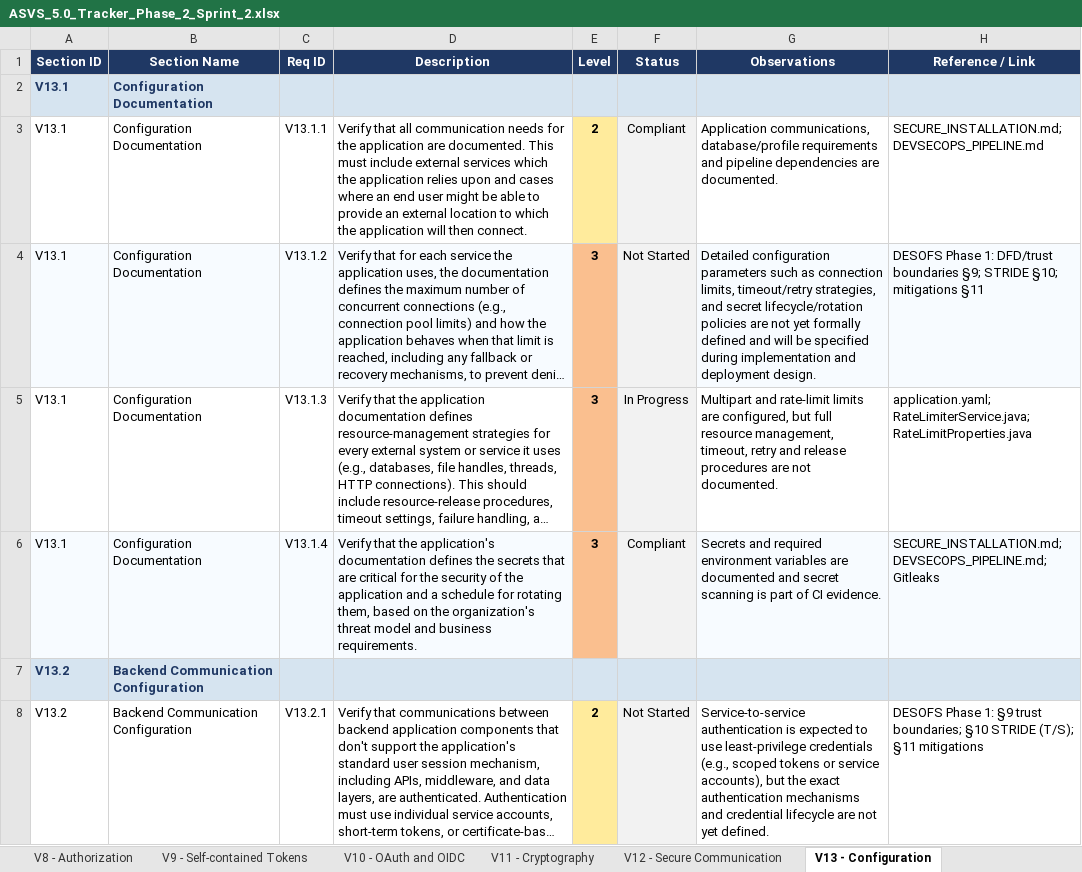
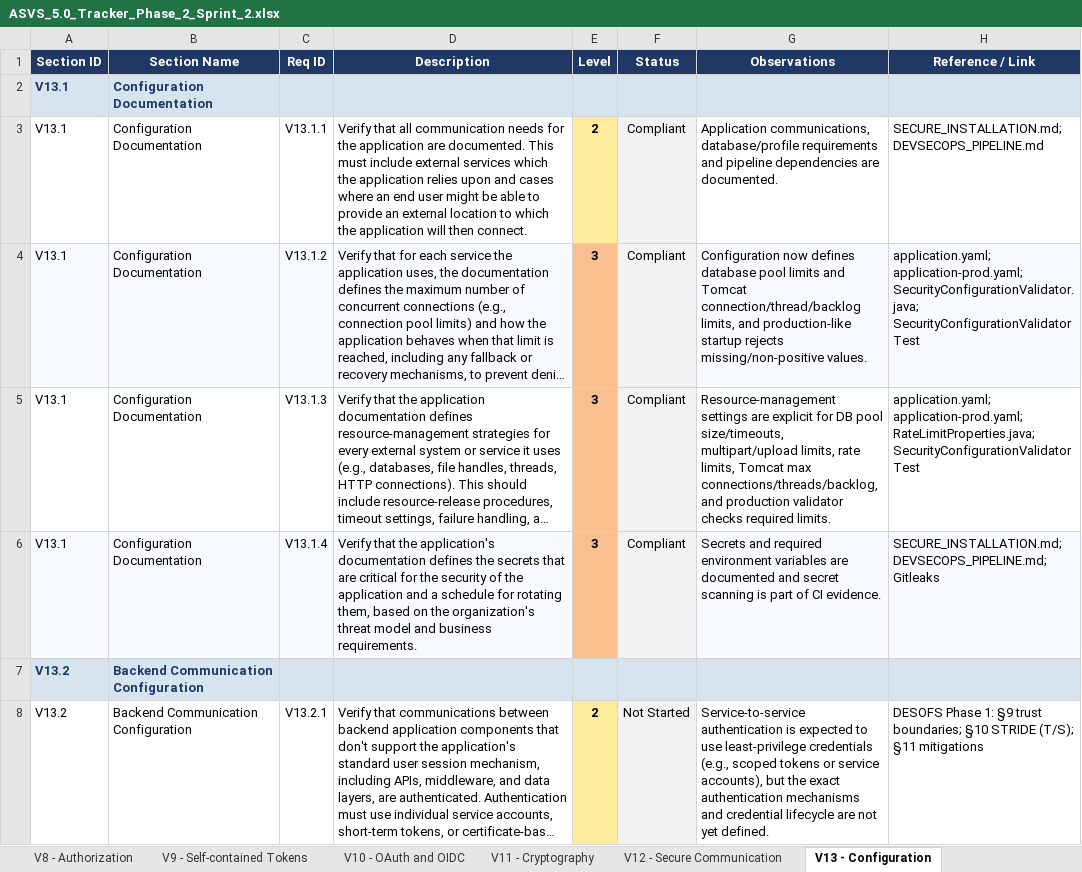
Before and after one commit to mei-desofs/desofs2026-wed_pbs_1, an Excel workbook: Deliverables/Phase 2/Sprint 2/ASVS_5.0_Tracker_Phase_2_Sprint_2.xlsx, sheet V13 - Configuration, drawn as a sheet; only a part is shown; long unchanged cells end in …; values as stored, in another font and other column widths than the file's, no borders; conditional formats not drawn; the diff covers the shown part only; the diff names each change by its address in the sheet, - before the commit and + after, or states it on an @@ line.

```diff
--- a/Deliverables/Phase 2/Sprint 2/ASVS_5.0_Tracker_Phase_2_Sprint_2.xlsx (sheet V13 - Configuration)
+++ b/Deliverables/Phase 2/Sprint 2/ASVS_5.0_Tracker_Phase_2_Sprint_2.xlsx (sheet V13 - Configuration)
-F4 (Status): Not Started
+F4 (Status): Compliant
-G4 (Observations): Detailed configuration parameters such as connection limits, timeout/retry strategies, and secret lifecycle/rotation policies are not yet formally defined and will be specified during implementation and deployment design.
+G4 (Observations): Configuration now defines database pool limits and Tomcat connection/thread/backlog limits, and production-like startup rejects missing/non-positive values.
-H4 (Reference / Link): DESOFS Phase 1: DFD/trust boundaries §9; STRIDE §10; mitigations §11
+H4 (Reference / Link): application.yaml; application-prod.yaml; SecurityConfigurationValidator.java; SecurityConfigurationValidatorTest
-F5 (Status): In Progress
+F5 (Status): Compliant
-G5 (Observations): Multipart and rate-limit limits are configured, but full resource management, timeout, retry and release procedures are not documented.
+G5 (Observations): Resource-management settings are explicit for DB pool size/timeouts, multipart/upload limits, rate limits, Tomcat max connections/threads/backlog, and production validator checks required limits.
-H5 (Reference / Link): application.yaml; RateLimiterService.java; RateLimitProperties.java
+H5 (Reference / Link): application.yaml; application-prod.yaml; RateLimitProperties.java; SecurityConfigurationValidatorTest
```
Also changed, not shown: 17 edited cells elsewhere in this sheet, sheet V12 - Secure Communication, sheet V3 - Web Frontend Security, sheet V4 - API and Web Service, sheet V1 - Encoding and Sanitization, sheet Assessment Notes, sheet Summary, 5 other files.
